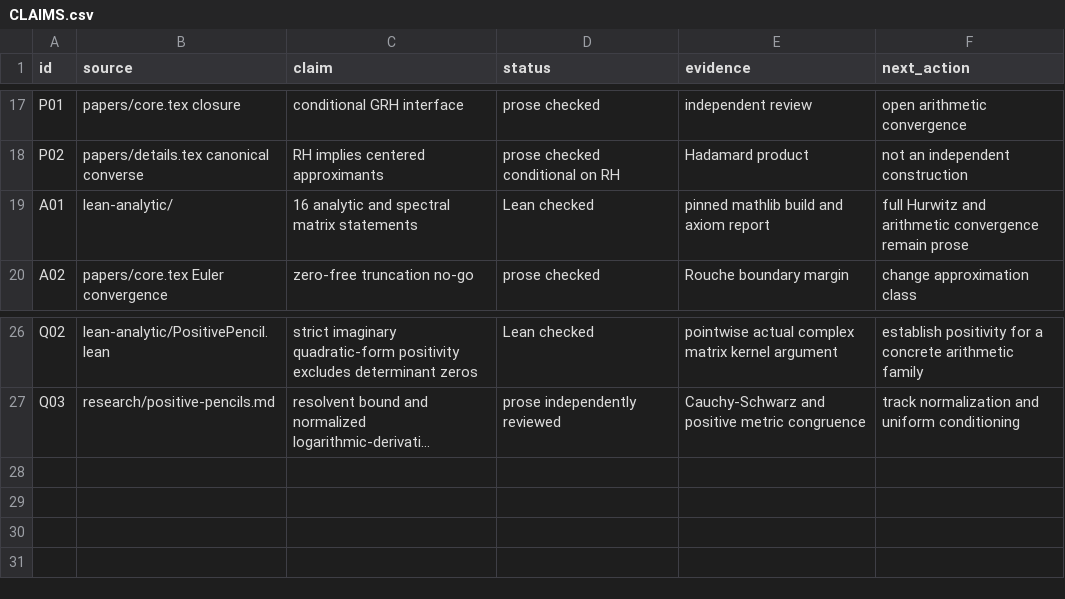
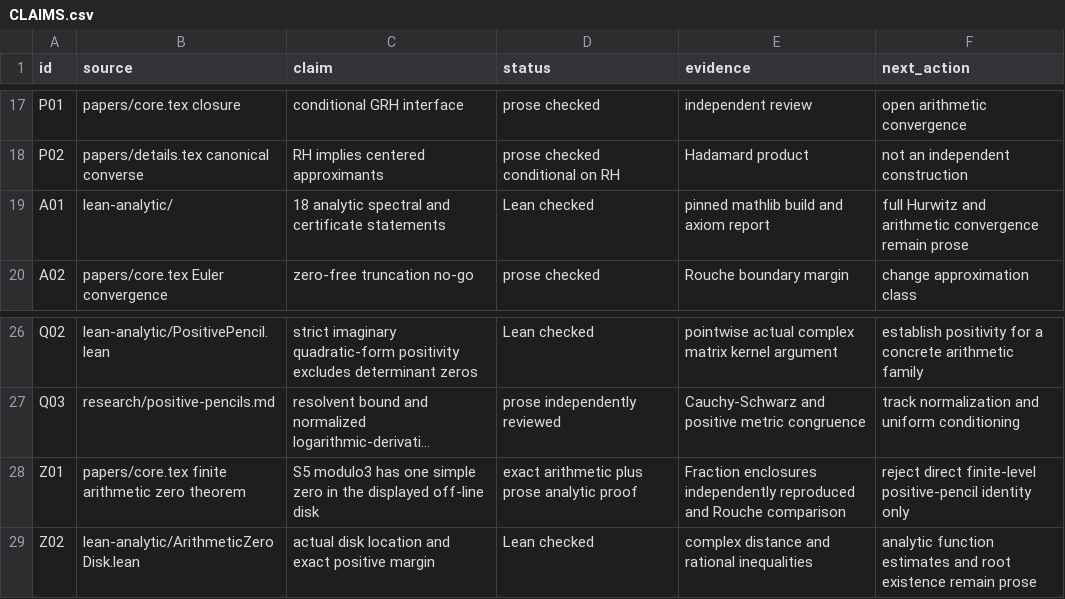
Before and after one commit to amelie-iska/GRH-research, a CSV file: planning/CLAIMS.csv, drawn as a sheet; only a part is shown, gaps mark what is left out; long unchanged cells end in …; the diff names each change by its address in the sheet, - before the commit and + after, or states it on an @@ line.

Commit message:
research: certify an off-line zero of a finite arithmetic approximant

```diff
--- a/planning/CLAIMS.csv
+++ b/planning/CLAIMS.csv
-C19 (claim): 16 analytic and spectral matrix statements
+C19 (claim): 18 analytic spectral and certificate statements
+row 28: Z01 | papers/core.tex finite arithmetic zero theorem | S5 modulo3 has one simple zero in the displayed off-line disk | exact arithmetic plus prose analytic proof | Fraction enclosures independently reproduced and Rouche comparison | reject direct finite-level positive-pencil identity only
+row 29: Z02 | lean-analytic/ArithmeticZeroDisk.lean | actual disk location and exact positive margin | Lean checked | complex distance and rational inequalities | analytic function estimates and root existence remain prose
```
Also changed, not shown: 22 other files.
